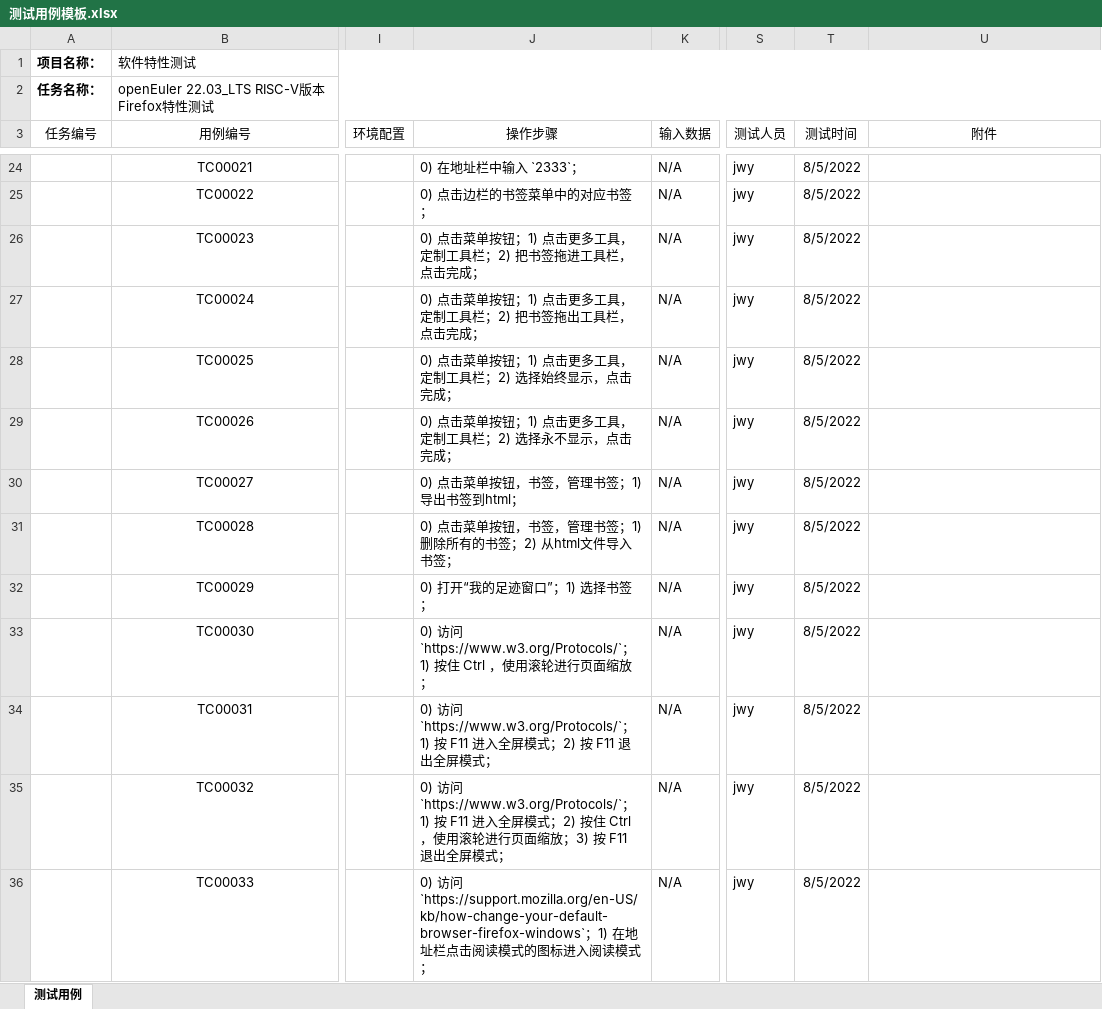
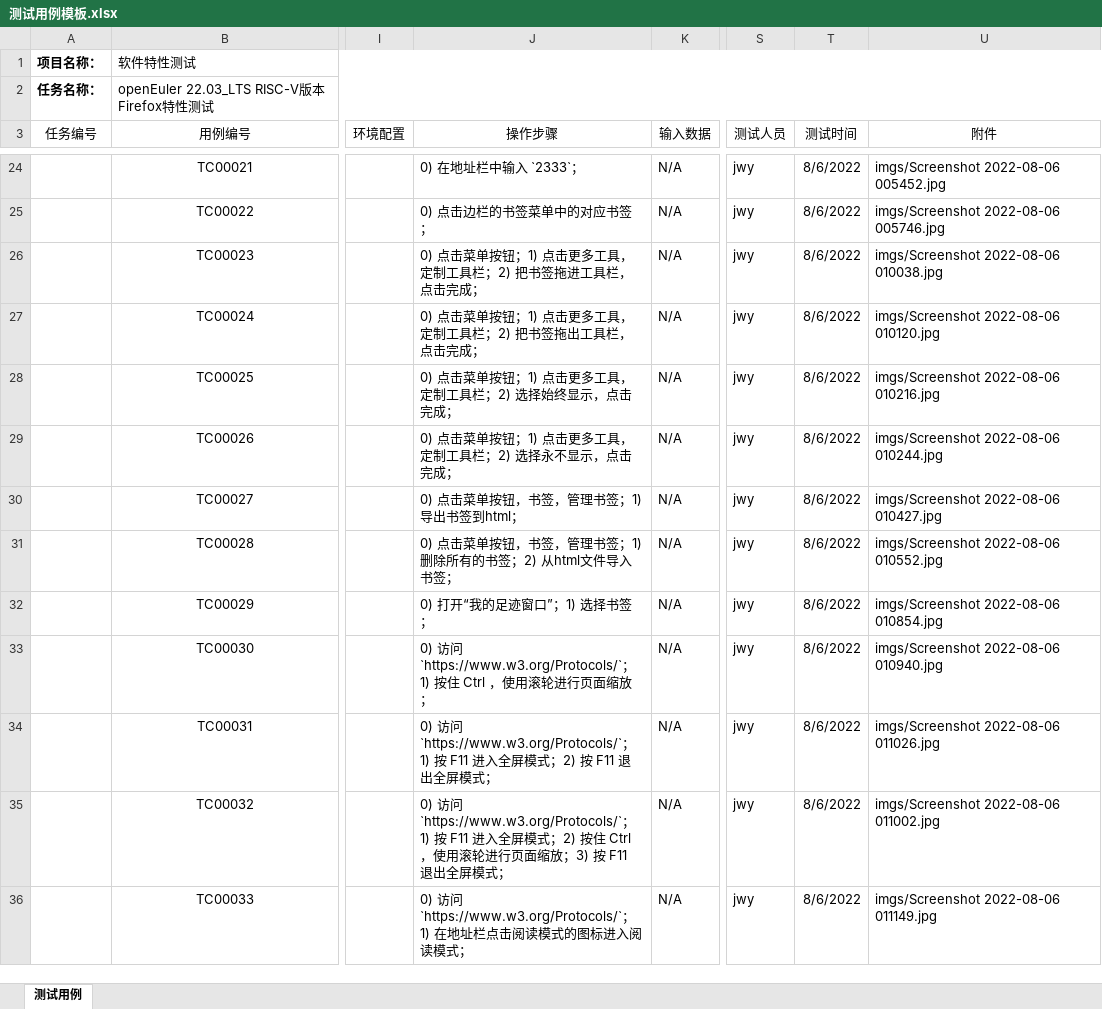
Before and after one commit to jwyjohn/Tarsier-Interncat, an Excel workbook: firefox_testing/测试用例模板.xlsx, sheet 测试用例, drawn as a sheet; only a part is shown, gaps mark what is left out; values as stored, in another font and other column widths than the file's, no borders; the diff covers the shown part only; the diff names each change by its address in the sheet, - before the commit and + after, or states it on an @@ line.

```diff
--- a/firefox_testing/测试用例模板.xlsx (sheet 测试用例)
+++ b/firefox_testing/测试用例模板.xlsx (sheet 测试用例)
-T24:T36 (测试时间): 8/5/2022
+T24:T36 (测试时间): 8/6/2022
-U24 (附件): (empty)
+U24 (附件): imgs/Screenshot 2022-08-06 005452.jpg
-U25 (附件): (empty)
+U25 (附件): imgs/Screenshot 2022-08-06 005746.jpg
-U26 (附件): (empty)
+U26 (附件): imgs/Screenshot 2022-08-06 010038.jpg
-U27 (附件): (empty)
+U27 (附件): imgs/Screenshot 2022-08-06 010120.jpg
-U28 (附件): (empty)
+U28 (附件): imgs/Screenshot 2022-08-06 010216.jpg
-U29 (附件): (empty)
+U29 (附件): imgs/Screenshot 2022-08-06 010244.jpg
-U30 (附件): (empty)
+U30 (附件): imgs/Screenshot 2022-08-06 010427.jpg
-U31 (附件): (empty)
+U31 (附件): imgs/Screenshot 2022-08-06 010552.jpg
-U32 (附件): (empty)
+U32 (附件): imgs/Screenshot 2022-08-06 010854.jpg
-U33 (附件): (empty)
+U33 (附件): imgs/Screenshot 2022-08-06 010940.jpg
-U34 (附件): (empty)
+U34 (附件): imgs/Screenshot 2022-08-06 011026.jpg
-U35 (附件): (empty)
+U35 (附件): imgs/Screenshot 2022-08-06 011002.jpg
-J36 (操作步骤): …访问`https://support.mozilla.org/en-US/kb/how-change-your-default-browser-firefox-windows`；1)…
+J36 (操作步骤): …访问`https://www.w3.org/Protocols/`；1)…
-U36 (附件): (empty)
+U36 (附件): imgs/Screenshot 2022-08-06 011149.jpg
```
Also changed, not shown: 95 edited cells elsewhere in this sheet, firefox_testing/缺陷报告模板.xlsx, 51 other files.
